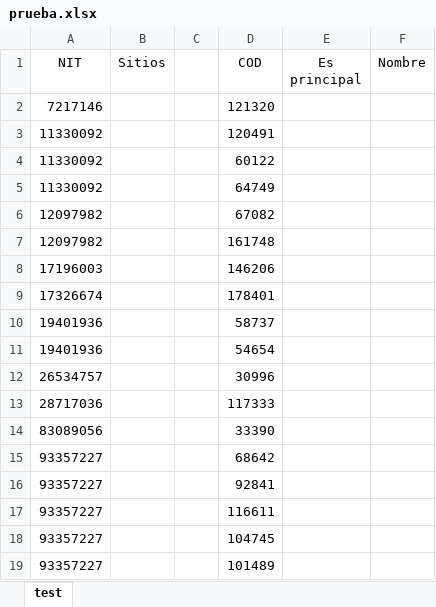
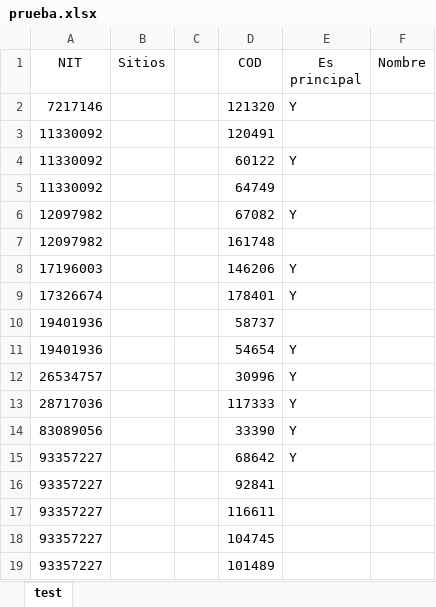
Before and after one commit to EdierDavidME/automatizacion_excel_fab, an Excel workbook: src/assets/prueba.xlsx, sheet test, drawn as a sheet; values as stored, in another font and other column widths than the file's, no borders; the diff names each change by its address in the sheet, - before the commit and + after, or states it on an @@ line.

```diff
--- a/src/assets/prueba.xlsx (sheet test)
+++ b/src/assets/prueba.xlsx (sheet test)
-E2 (Es principal): (empty)
+E2 (Es principal): Y
-E4 (Es principal): (empty)
+E4 (Es principal): Y
-E6 (Es principal): (empty)
+E6 (Es principal): Y
-E8:E9 (Es principal): (empty)
+E8:E9 (Es principal): Y
-E11:E15 (Es principal): (empty)
+E11:E15 (Es principal): Y
```
Also changed, not shown: 3 other files.
